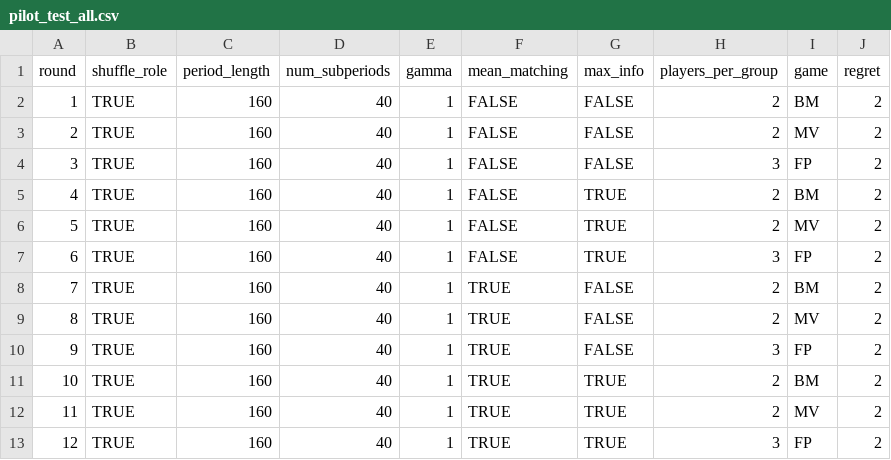
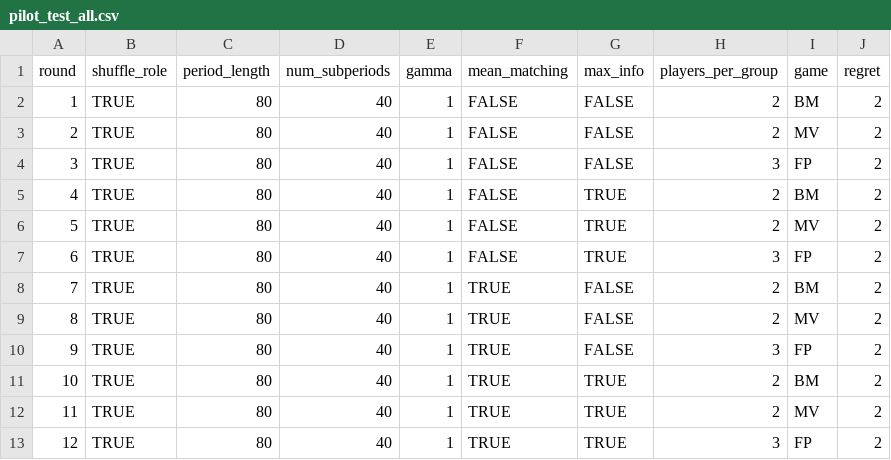
Before and after one commit to Leeps-Lab/correlated_equilibrium, a CSV file: configs/pilot_test_all.csv, drawn as a sheet.

Commit message:
Update pilot_test_all.csv

```diff
--- a/configs/pilot_test_all.csv
+++ b/configs/pilot_test_all.csv
@@ -1,13 +1,13 @@
 round,shuffle_role,period_length,num_subperiods,gamma,mean_matching,max_info,players_per_group,game,regret
-1,TRUE,160,40,1,FALSE,FALSE,2,BM,2
-2,TRUE,160,40,1,FALSE,FALSE,2,MV,2
-3,TRUE,160,40,1,FALSE,FALSE,3,FP,2
-4,TRUE,160,40,1,FALSE,TRUE,2,BM,2
-5,TRUE,160,40,1,FALSE,TRUE,2,MV,2
-6,TRUE,160,40,1,FALSE,TRUE,3,FP,2
-7,TRUE,160,40,1,TRUE,FALSE,2,BM,2
-8,TRUE,160,40,1,TRUE,FALSE,2,MV,2
-9,TRUE,160,40,1,TRUE,FALSE,3,FP,2
-10,TRUE,160,40,1,TRUE,TRUE,2,BM,2
-11,TRUE,160,40,1,TRUE,TRUE,2,MV,2
-12,TRUE,160,40,1,TRUE,TRUE,3,FP,2
+1,TRUE,80,40,1,FALSE,FALSE,2,BM,2
+2,TRUE,80,40,1,FALSE,FALSE,2,MV,2
+3,TRUE,80,40,1,FALSE,FALSE,3,FP,2
+4,TRUE,80,40,1,FALSE,TRUE,2,BM,2
+5,TRUE,80,40,1,FALSE,TRUE,2,MV,2
+6,TRUE,80,40,1,FALSE,TRUE,3,FP,2
+7,TRUE,80,40,1,TRUE,FALSE,2,BM,2
+8,TRUE,80,40,1,TRUE,FALSE,2,MV,2
+9,TRUE,80,40,1,TRUE,FALSE,3,FP,2
+10,TRUE,80,40,1,TRUE,TRUE,2,BM,2
+11,TRUE,80,40,1,TRUE,TRUE,2,MV,2
+12,TRUE,80,40,1,TRUE,TRUE,3,FP,2
```
